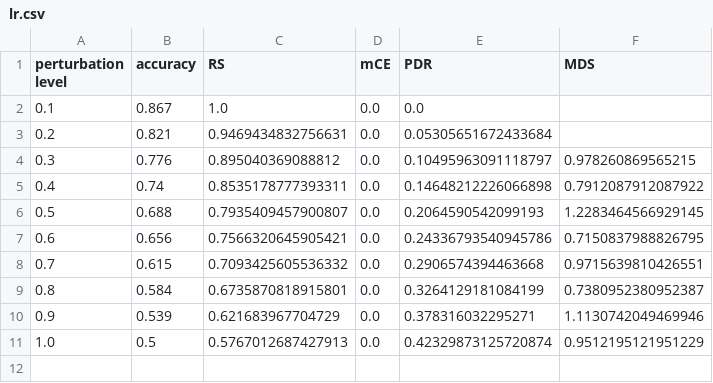
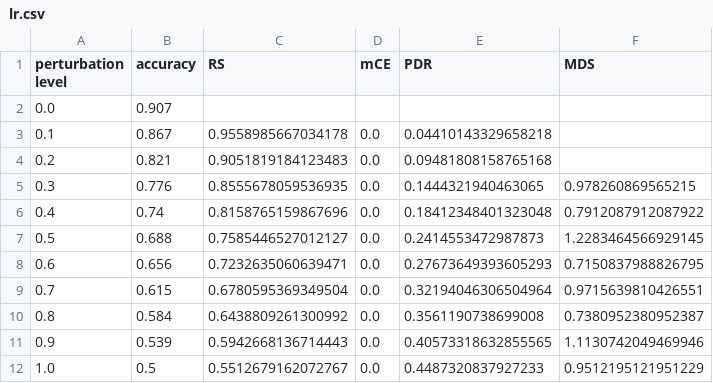
Before and after one commit to wannman/ml-robustness-monitoring-tool, a CSV file: notebooks/results/charswap/lr.csv, drawn as a sheet.

```diff
--- a/notebooks/results/charswap/lr.csv
+++ b/notebooks/results/charswap/lr.csv
@@ -1,11 +1,12 @@
 perturbation level,accuracy,RS,mCE,PDR,MDS
-0.1,0.867,1.0,0.0,0.0,
-0.2,0.821,0.9469434832756631,0.0,0.05305651672433684,
-0.3,0.776,0.895040369088812,0.0,0.10495963091118797,0.978260869565215
-0.4,0.74,0.8535178777393311,0.0,0.14648212226066898,0.7912087912087922
-0.5,0.688,0.7935409457900807,0.0,0.2064590542099193,1.2283464566929145
-0.6,0.656,0.7566320645905421,0.0,0.24336793540945786,0.7150837988826795
-0.7,0.615,0.7093425605536332,0.0,0.2906574394463668,0.9715639810426551
-0.8,0.584,0.6735870818915801,0.0,0.3264129181084199,0.7380952380952387
-0.9,0.539,0.621683967704729,0.0,0.378316032295271,1.1130742049469946
-1.0,0.5,0.5767012687427913,0.0,0.42329873125720874,0.9512195121951229
+0.0,0.907,,,,
+0.1,0.867,0.9558985667034178,0.0,0.04410143329658218,
+0.2,0.821,0.9051819184123483,0.0,0.09481808158765168,
+0.3,0.776,0.8555678059536935,0.0,0.1444321940463065,0.978260869565215
+0.4,0.74,0.8158765159867696,0.0,0.18412348401323048,0.7912087912087922
+0.5,0.688,0.7585446527012127,0.0,0.2414553472987873,1.2283464566929145
+0.6,0.656,0.7232635060639471,0.0,0.27673649393605293,0.7150837988826795
+0.7,0.615,0.6780595369349504,0.0,0.32194046306504964,0.9715639810426551
+0.8,0.584,0.6438809261300992,0.0,0.3561190738699008,0.7380952380952387
+0.9,0.539,0.5942668136714443,0.0,0.40573318632855565,1.1130742049469946
+1.0,0.5,0.5512679162072767,0.0,0.4487320837927233,0.9512195121951229
```
Also changed, not shown: notebooks/results/charswap/nb.csv, notebooks/results/deletion/rf.csv, 2 other files.
